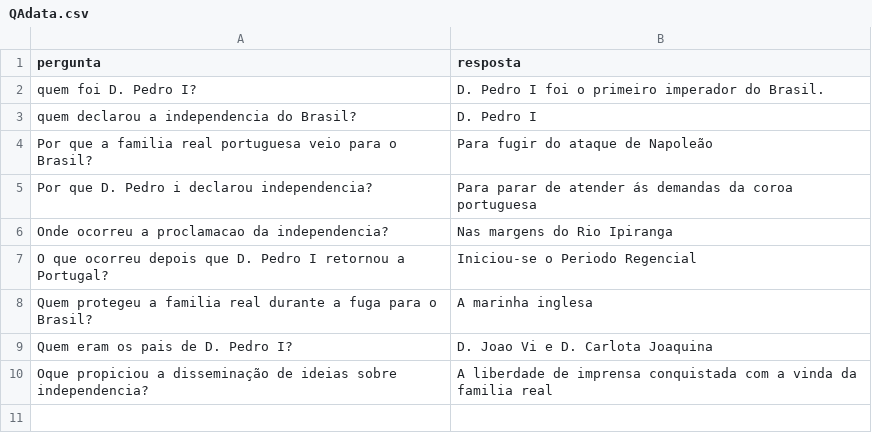
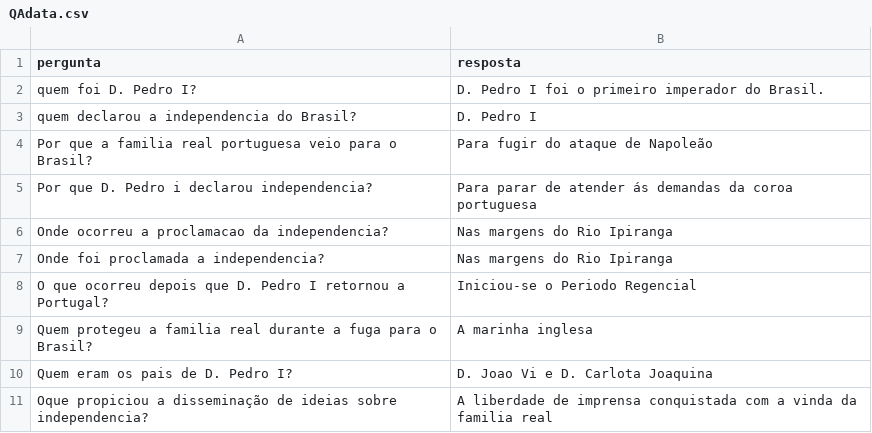
Before and after one commit to NewtonJoaquim/QAChatBot, a CSV file: model/QAdata.csv, drawn as a sheet.

```diff
--- a/model/QAdata.csv
+++ b/model/QAdata.csv
@@ -6,2 +6,3 @@ Por que D. Pedro i declarou independencia?|Para parar de atender ás demandas da
 Onde ocorreu a proclamacao da independencia?|Nas margens do Rio Ipiranga
+Onde foi proclamada a independencia?|Nas margens do Rio Ipiranga
 O que ocorreu depois que D. Pedro I retornou a Portugal?|Iniciou-se o Periodo Regencial
```
Also changed, not shown: 6 other files.
